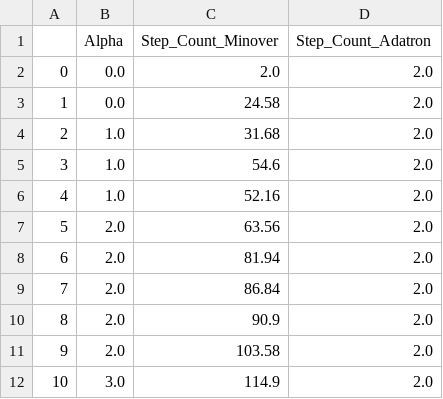
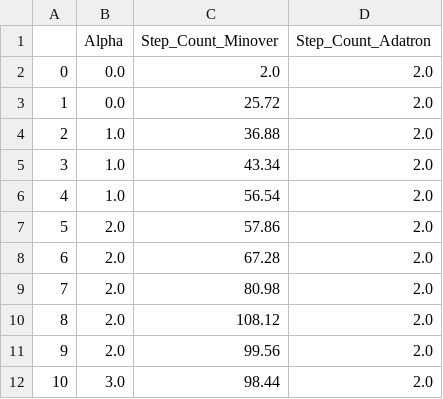
Before and after one commit to v3rm1/nnci_assignments, a CSV file: a2_minover/output/Ada_Min_compare.csv, drawn as a sheet.

```diff
--- a/a2_minover/output/Ada_Min_compare.csv
+++ b/a2_minover/output/Ada_Min_compare.csv
@@ -2,11 +2,11 @@
 0,0.0,2.0,2.0
-1,0.0,24.58,2.0
-2,1.0,31.68,2.0
-3,1.0,54.6,2.0
-4,1.0,52.16,2.0
-5,2.0,63.56,2.0
-6,2.0,81.94,2.0
-7,2.0,86.84,2.0
-8,2.0,90.9,2.0
-9,2.0,103.58,2.0
-10,3.0,114.9,2.0
+1,0.0,25.72,2.0
+2,1.0,36.88,2.0
+3,1.0,43.34,2.0
+4,1.0,56.54,2.0
+5,2.0,57.86,2.0
+6,2.0,67.28,2.0
+7,2.0,80.98,2.0
+8,2.0,108.12,2.0
+9,2.0,99.56,2.0
+10,3.0,98.44,2.0
```
Also changed, not shown: a2_minover/output/bi_model_compare.csv, a2_minover/output/minover_data_alpha.csv, 6 other files.
